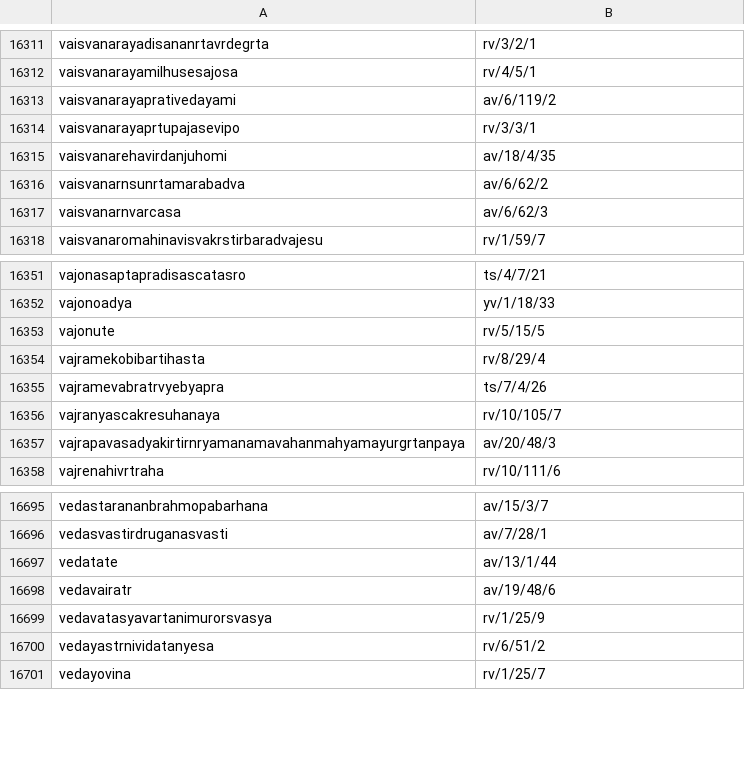
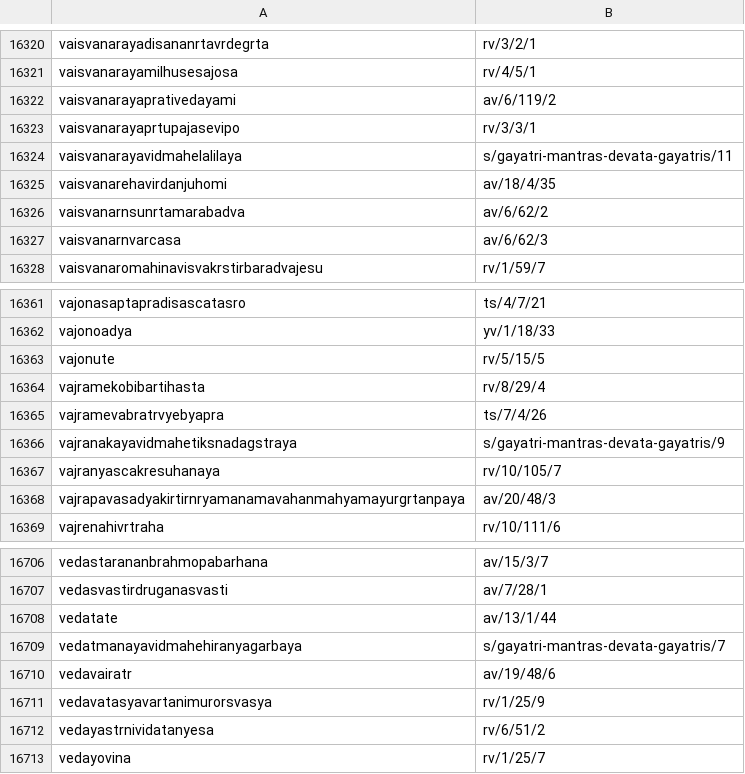
Before and after one commit to hms-cap/VedaAlokana, a TSV file: web/data/search/pratika.tsv, drawn as a sheet; only a part is shown, gaps mark what is left out; the diff covers the shown part only; the diff names each change by its address in the sheet, - before the commit and + after, or states it on an @@ line.

```diff
--- a/web/data/search/pratika.tsv
+++ b/web/data/search/pratika.tsv
+row 16324: vaisvanarayavidmahelalilaya | s/gayatri-mantras-devata-gayatris/11
+row 16366: vajranakayavidmahetiksnadagstraya | s/gayatri-mantras-devata-gayatris/9
+row 16709: vedatmanayavidmahehiranyagarbaya | s/gayatri-mantras-devata-gayatris/7
```
Also changed, not shown: 9 added rows elsewhere in this file, web/data/search/text-kyv.tsv, 9 other files.
